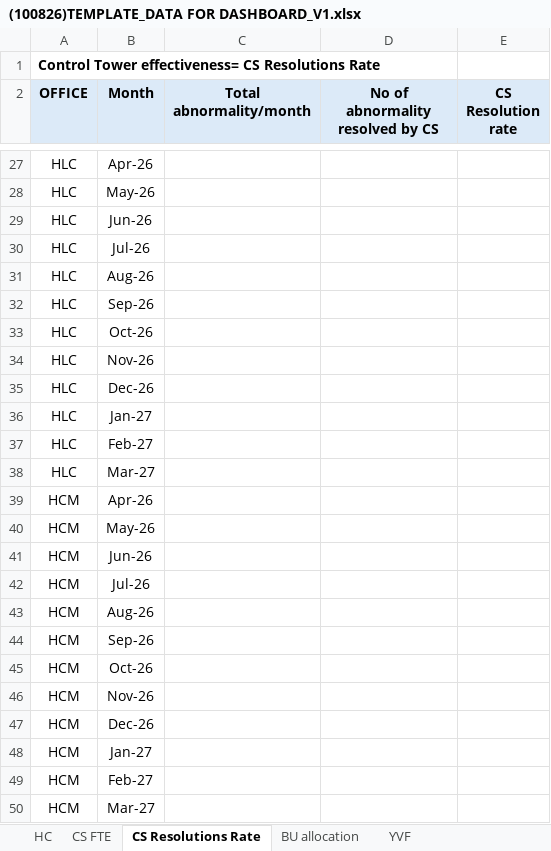
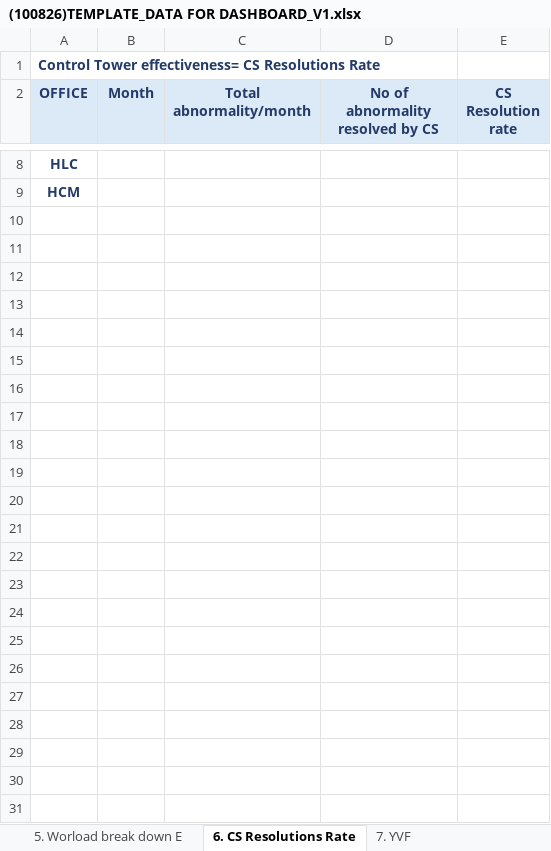
Before and after one commit to NgocYlvn/cs_workload_capacity_2026FY, an Excel workbook: (100826)TEMPLATE_DATA FOR DASHBOARD_V1.xlsx, sheet 6. CS Resolutions Rate, drawn as a sheet; only a part is shown, gaps mark what is left out; values as stored, in another font and other column widths than the file's, no borders; removed rows and columns are numbered as before the commit, all else as after; the diff covers the shown part only; the diff names each change by its address in the sheet, - before the commit and + after, or states it on an @@ line.

```diff
--- a/(100826)TEMPLATE_DATA FOR DASHBOARD_V1.xlsx (sheet 6. CS Resolutions Rate)
+++ b/(100826)TEMPLATE_DATA FOR DASHBOARD_V1.xlsx (sheet 6. CS Resolutions Rate)
-sheet tab: CS Resolutions Rate
+sheet tab: 6. CS Resolutions Rate
-sheet tab: YVF
+sheet tab: 7. YVF
-A1 text colour: black
+A1 text colour: #243B6A
-A2:E2 text colour: black
+A2:E2 text colour: #243B6A
@@ A8 bold: off → on, text colour: black → #243B6A @@
-B8 (Month): Apr-26
+B8 (Month): (empty)
-row 28: HLC | May-26
-row 29: HLC | Jun-26
-row 30: HLC | Jul-26
-row 31: HLC | Aug-26
-row 32: HLC | Sep-26
-row 33: HLC | Oct-26
-row 34: HLC | Nov-26
-row 35: HLC | Dec-26
-row 36: HLC | Jan-27
-row 37: HLC | Feb-27
-row 38: HLC | Mar-27
@@ A9 bold: off → on, text colour: black → #243B6A @@
-B9 (Month): Apr-26
+B9 (Month): (empty)
-row 40: HCM | May-26
-row 41: HCM | Jun-26
-row 42: HCM | Jul-26
-row 43: HCM | Aug-26
-row 44: HCM | Sep-26
-row 45: HCM | Oct-26
-row 46: HCM | Nov-26
-row 47: HCM | Dec-26
-row 48: HCM | Jan-27
-row 49: HCM | Feb-27
-row 50: HCM | Mar-27
```
Also changed, not shown: 19 removed rows, 5 edited cells and cell formats elsewhere in this sheet, sheet 1. Office snapshoot, sheet 2. Shipment Volume, sheet 4. Workload by Segment, sheet 7. YVF, other sheet tabs, formulas that keep their value.
